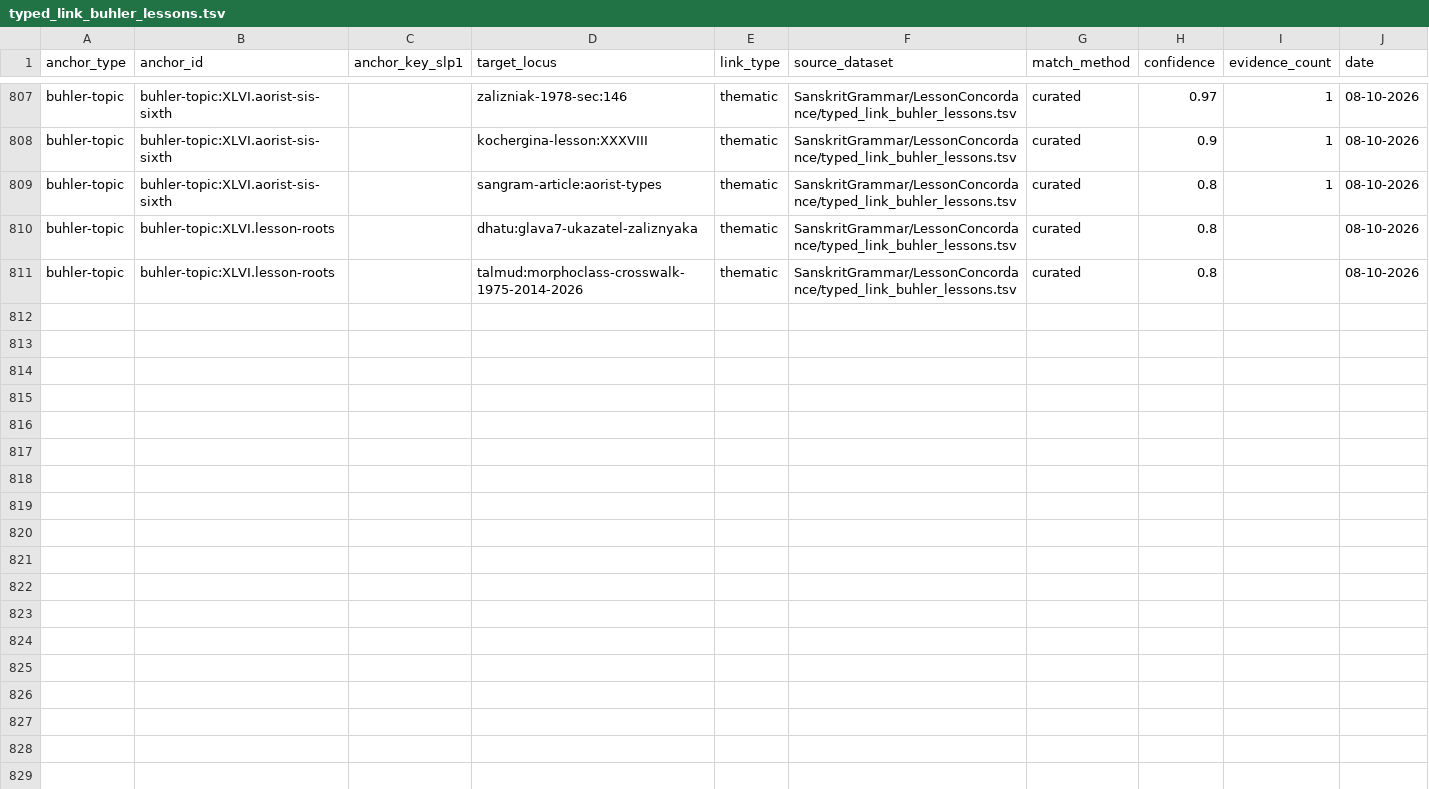
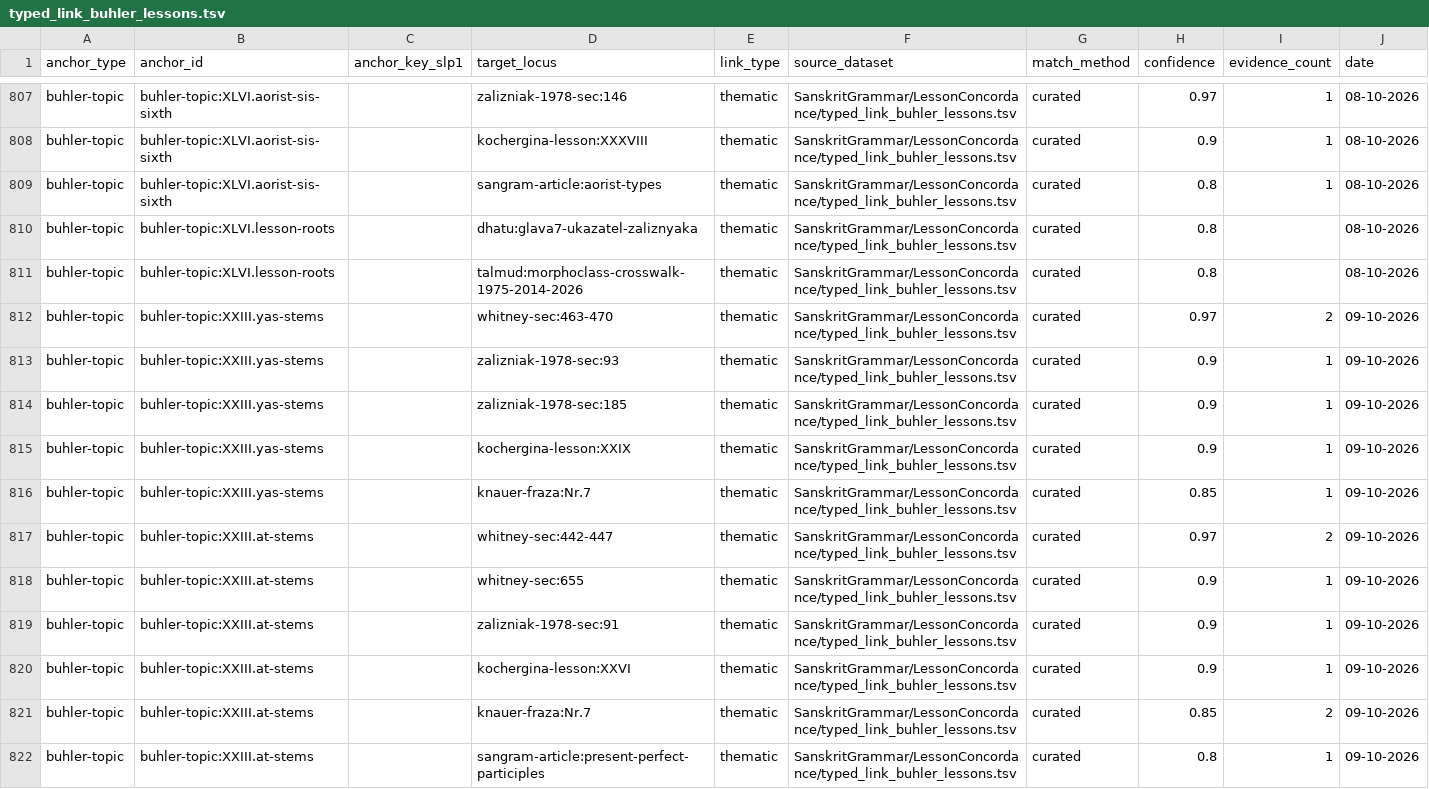
Before and after one commit to gasyoun/SanskritGrammar, a TSV file: LessonConcordance/typed_link_buhler_lessons.tsv, drawn as a sheet; only a part is shown, gaps mark what is left out; the diff covers the shown part only; the diff names each change by its address in the sheet, - before the commit and + after, or states it on an @@ line.

Commit message:
H5674: LessonConcordance — урок XXIII (имена на yas — сравнительные степени: сильн. yāṃs/N.sg. yān/V.sg. yan, слаб. = as, ср.р. как manas, fem ī от слабой ступени; причастия/прилагательные на at: сильн. ant, N.V.sg. an, слаб. at, t→d перед bh, рецепт «3 pl. минус i», редуплицированные dadat без сильной формы; вставление n в N.V.Acc.du. n. — I/IV/X всегда, VI/буд./II-ā факультативно, остальные никогда; феминитив ī всегда = N.V.Acc.du.n.; mahat → mahānt/mahān/mahan); 21 связь, 5 тем, 8/8 клеймов TRUE/JUSTIFIED (HB-169–175 + HB-33); reuse 3 exact — Кнауэр Nr.7 упражнение-двойник; corpus_layer 0 — честно; crosswalk 1/3 — rāj «сиять» только омонимом «красить» (ловушка гомонимов), sar NO (tsar/sarj — не подставлять); 15 спот-фраз E10-E12, 522 local OK, lint 0; спот-чек DeepSeek 401 (23-й прецедент) — свежепроцессно 53/53 PASS, 2 первичных FAIL — дефекты чекера (.XXIII.-фильтр, подстрока XXXIII.), 0 дефектов данных; кураторская находка: кочергинский указатель «склонение причастий — Занятие XXVIII» при n-правиле в XXIX — дрейф перекрёстных ссылок учебника; протокол force-add мимо gitignore — H5667/H5670/H5677/H5678/H5682/H5684/H5685/H5686/H5688; 44 урока / 830 строк

```diff
--- a/LessonConcordance/typed_link_buhler_lessons.tsv
+++ b/LessonConcordance/typed_link_buhler_lessons.tsv
+row 812: buhler-topic | buhler-topic:XXIII.yas-stems |  | whitney-sec:463-470 | thematic | SanskritGrammar/LessonConcordance/typed_link_buhler_lessons.tsv | curated | 0.97 | 2 | 09-10-2026
+row 813: buhler-topic | buhler-topic:XXIII.yas-stems |  | zalizniak-1978-sec:93 | thematic | SanskritGrammar/LessonConcordance/typed_link_buhler_lessons.tsv | curated | 0.9 | 1 | 09-10-2026
+row 814: buhler-topic | buhler-topic:XXIII.yas-stems |  | zalizniak-1978-sec:185 | thematic | SanskritGrammar/LessonConcordance/typed_link_buhler_lessons.tsv | curated | 0.9 | 1 | 09-10-2026
+row 815: buhler-topic | buhler-topic:XXIII.yas-stems |  | kochergina-lesson:XXIX | thematic | SanskritGrammar/LessonConcordance/typed_link_buhler_lessons.tsv | curated | 0.9 | 1 | 09-10-2026
+row 816: buhler-topic | buhler-topic:XXIII.yas-stems |  | knauer-fraza:Nr.7 | thematic | SanskritGrammar/LessonConcordance/typed_link_buhler_lessons.tsv | curated | 0.85 | 1 | 09-10-2026
+row 817: buhler-topic | buhler-topic:XXIII.at-stems |  | whitney-sec:442-447 | thematic | SanskritGrammar/LessonConcordance/typed_link_buhler_lessons.tsv | curated | 0.97 | 2 | 09-10-2026
+row 818: buhler-topic | buhler-topic:XXIII.at-stems |  | whitney-sec:655 | thematic | SanskritGrammar/LessonConcordance/typed_link_buhler_lessons.tsv | curated | 0.9 | 1 | 09-10-2026
+row 819: buhler-topic | buhler-topic:XXIII.at-stems |  | zalizniak-1978-sec:91 | thematic | SanskritGrammar/LessonConcordance/typed_link_buhler_lessons.tsv | curated | 0.9 | 1 | 09-10-2026
+row 820: buhler-topic | buhler-topic:XXIII.at-stems |  | kochergina-lesson:XXVI | thematic | SanskritGrammar/LessonConcordance/typed_link_buhler_lessons.tsv | curated | 0.9 | 1 | 09-10-2026
+row 821: buhler-topic | buhler-topic:XXIII.at-stems |  | knauer-fraza:Nr.7 | thematic | SanskritGrammar/LessonConcordance/typed_link_buhler_lessons.tsv | curated | 0.85 | 2 | 09-10-2026
+row 822: buhler-topic | buhler-topic:XXIII.at-stems |  | sangram-article:present-perfect-participles | thematic | SanskritGrammar/LessonConcordance/typed_link_buhler_lessons.tsv | curated | 0.8 | 1 | 09-10-2026
```
Also changed, not shown: 10 added rows elsewhere in this file, 5 other files.
